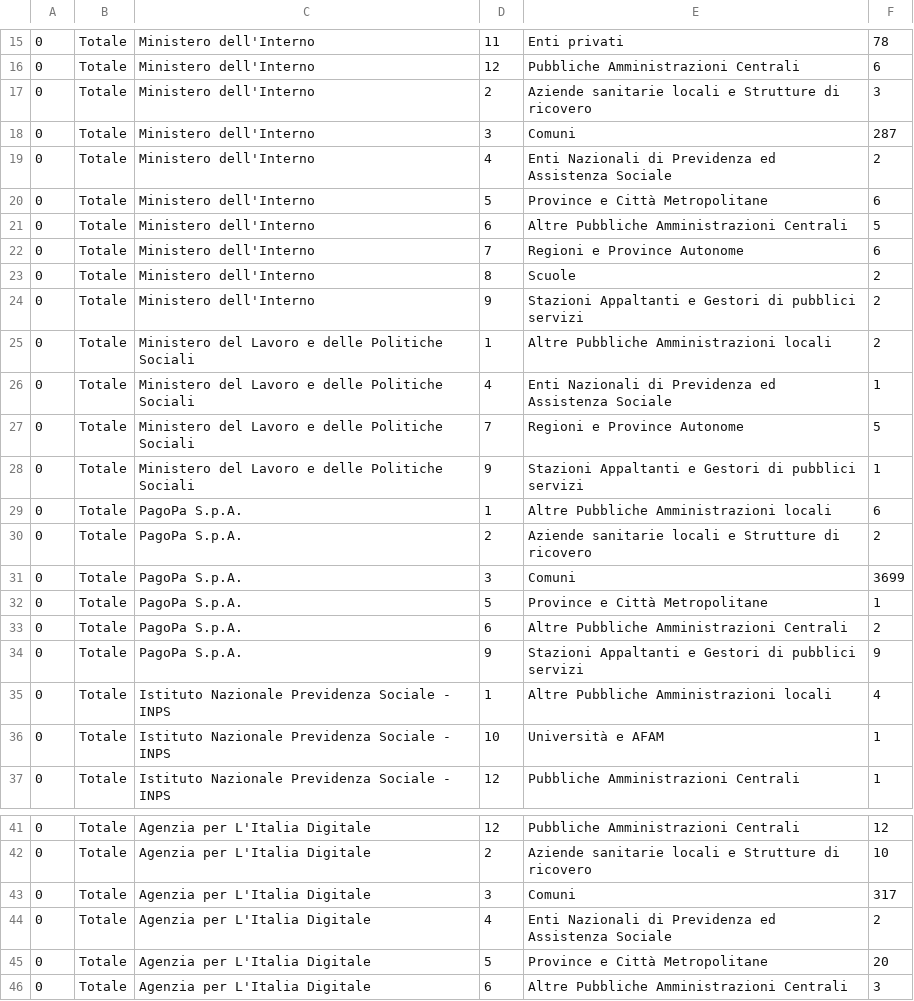
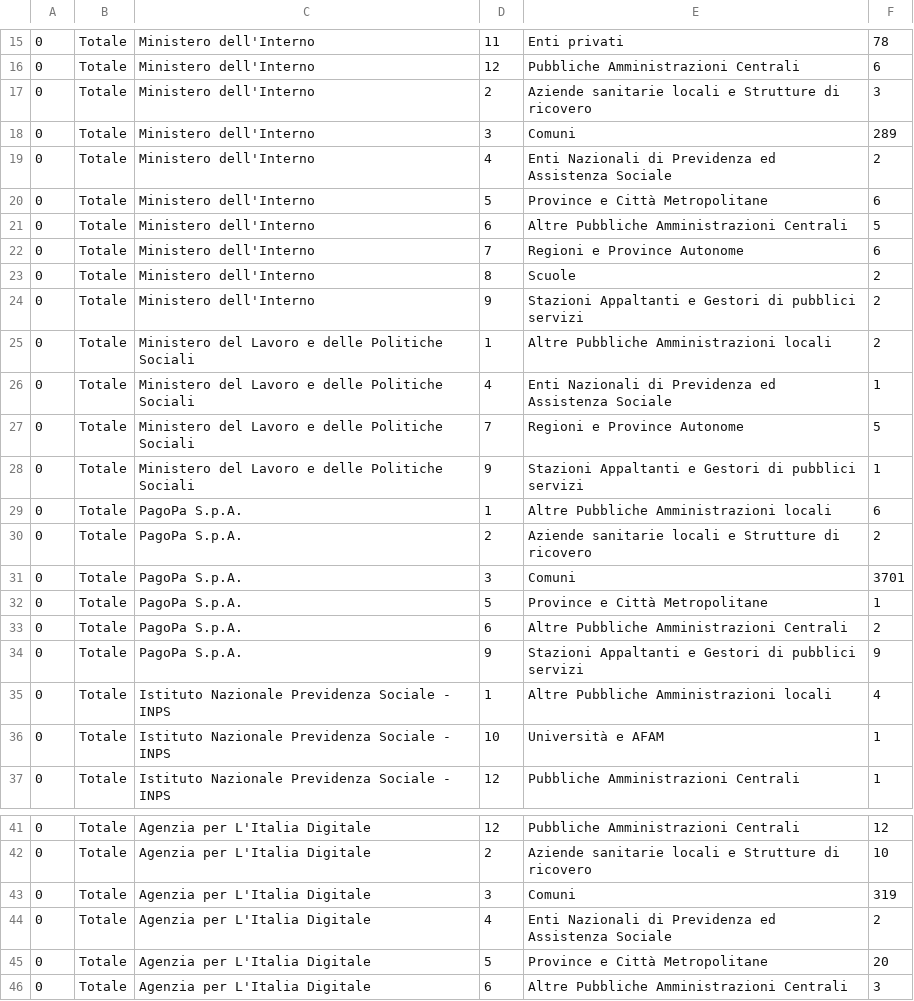
Before and after one commit to MiriamCrudeliniACN/pdnd_opendata, a CSV file: data/enti_con_piu_connessioni_abilitate_from_the_beginning.csv, drawn as a sheet; only a part is shown, gaps mark what is left out; the diff names each change by its address in the sheet, - before the commit and + after, or states it on an @@ line.

Commit message:
Update data/enti_con_piu_connessioni_abilitate_from_the_beginning.csv

```diff
--- a/data/enti_con_piu_connessioni_abilitate_from_the_beginning.csv
+++ b/data/enti_con_piu_connessioni_abilitate_from_the_beginning.csv
-F18: 287
+F18: 289
-F31: 3699
+F31: 3701
-F43: 317
+F43: 319
```
